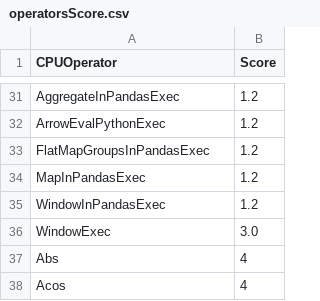
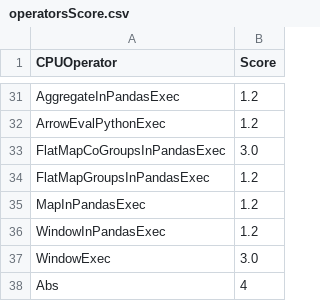
Before and after one commit to NVIDIA/spark-rapids, a CSV file: tools/src/main/resources/operatorsScore.csv, drawn as a sheet; only a part is shown, gaps mark what is left out; the shorter side is filled out with more unchanged rows.

```diff
--- a/tools/src/main/resources/operatorsScore.csv
+++ b/tools/src/main/resources/operatorsScore.csv
@@ -32,2 +32,3 @@ AggregateInPandasExec,1.2
 ArrowEvalPythonExec,1.2
+FlatMapCoGroupsInPandasExec,3.0
 FlatMapGroupsInPandasExec,1.2
```
Also changed, not shown: 4 other files.
